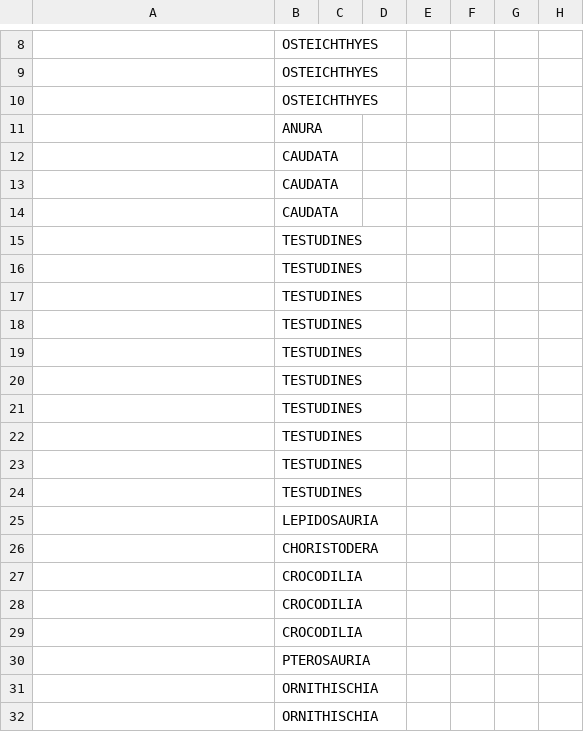
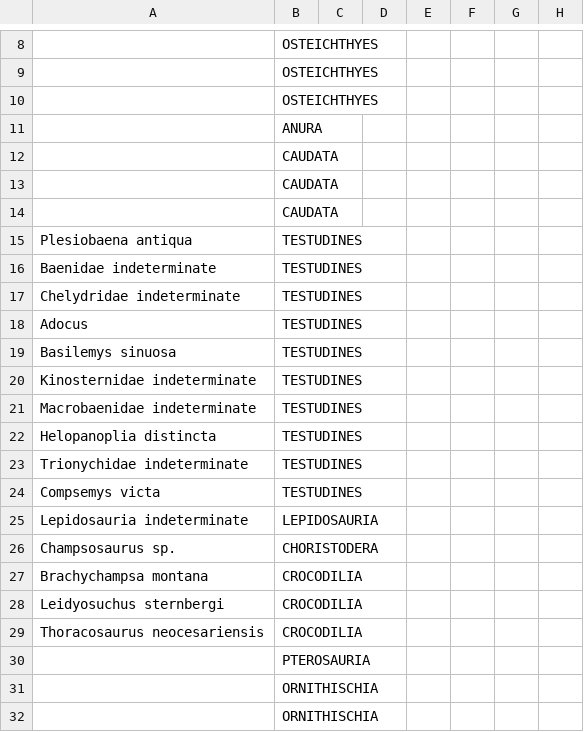
Before and after one commit to TGuillerme/Timespines, a CSV file: Data/Hell_Creek.csv, drawn as a sheet; only a part is shown, gaps mark what is left out; the diff names each change by its address in the sheet, - before the commit and + after, or states it on an @@ line.

Commit message:
non dino reptile names

```diff
--- a/Data/Hell_Creek.csv
+++ b/Data/Hell_Creek.csv
-A15: (empty)
+A15: Plesiobaena antiqua
-A16: (empty)
+A16: Baenidae indeterminate
-A17: (empty)
+A17: Chelydridae indeterminate
-A18: (empty)
+A18: Adocus
-A19: (empty)
+A19: Basilemys sinuosa
-A20: (empty)
+A20: Kinosternidae indeterminate
-A21: (empty)
+A21: Macrobaenidae indeterminate
-A22: (empty)
+A22: Helopanoplia distincta
-A23: (empty)
+A23: Trionychidae indeterminate
-A24: (empty)
+A24: Compsemys victa
-A25: (empty)
+A25: Lepidosauria indeterminate
-A26: (empty)
+A26: Champsosaurus sp.
-A27: (empty)
+A27: Brachychampsa montana
-A28: (empty)
+A28: Leidyosuchus sternbergi
-A29: (empty)
+A29: Thoracosaurus neocesariensis
```
